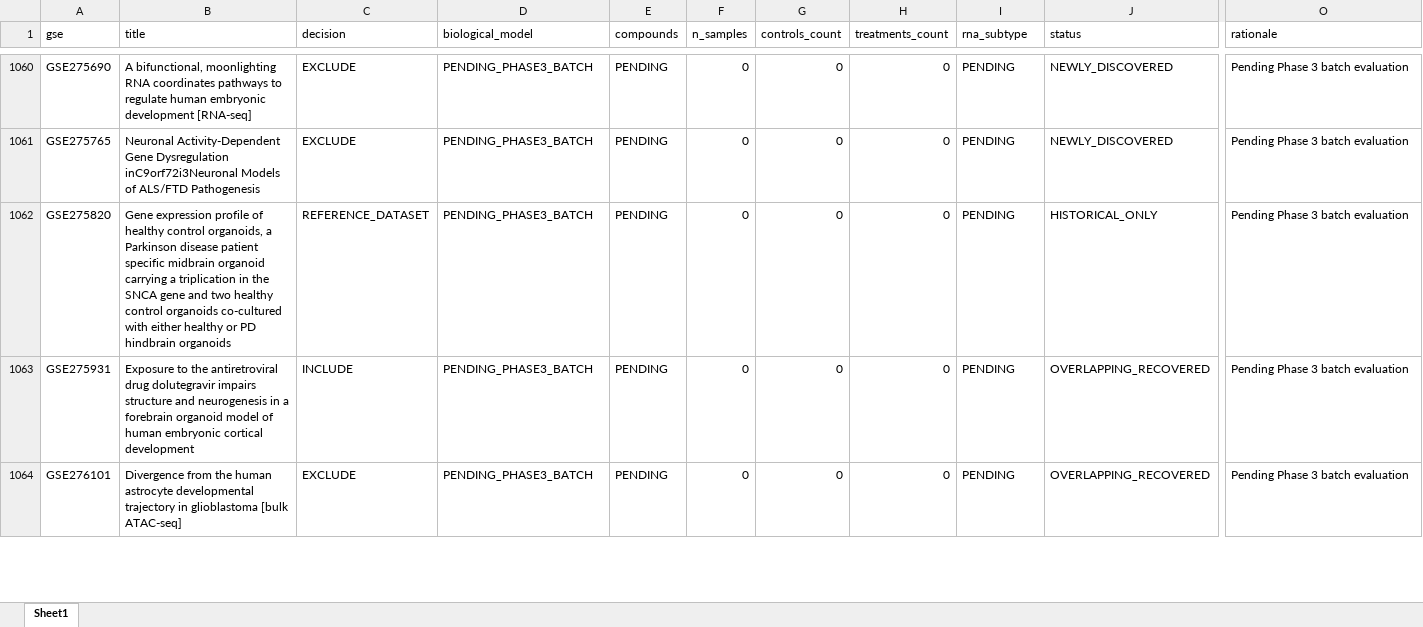
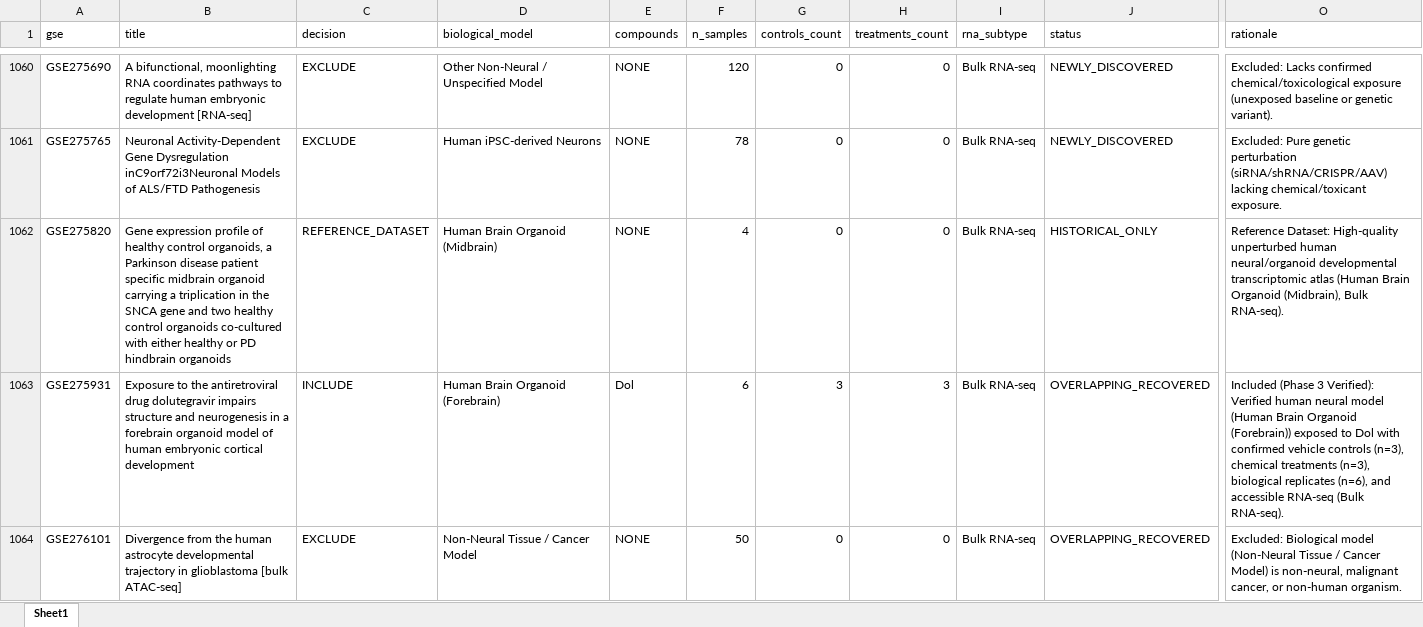
Before and after one commit to bioprintingLabsInc/DNT-Organoid-AI, an Excel workbook: data/metadata/dnt_master_dataset_inventory.xlsx, sheet Sheet1, drawn as a sheet; only a part is shown, gaps mark what is left out; values as stored, in another font and other column widths than the file's, no borders; the diff covers the shown part only; the diff names each change by its address in the sheet, - before the commit and + after, or states it on an @@ line.

```diff
--- a/data/metadata/dnt_master_dataset_inventory.xlsx (sheet Sheet1)
+++ b/data/metadata/dnt_master_dataset_inventory.xlsx (sheet Sheet1)
-D1060 (biological_model): PENDING_PHASE3_BATCH
+D1060 (biological_model): Other Non-Neural / Unspecified Model
-E1060:E1062 (compounds): PENDING
+E1060:E1062 (compounds): NONE
-F1060 (n_samples): 0
+F1060 (n_samples): 120
-I1060:I1064 (rna_subtype): PENDING
+I1060:I1064 (rna_subtype): Bulk RNA-seq
-O1060 (rationale): Pending Phase 3 batch evaluation
+O1060 (rationale): Excluded: Lacks confirmed chemical/toxicological exposure (unexposed baseline or genetic variant).
-D1061 (biological_model): PENDING_PHASE3_BATCH
+D1061 (biological_model): Human iPSC-derived Neurons
-F1061 (n_samples): 0
+F1061 (n_samples): 78
-O1061 (rationale): Pending Phase 3 batch evaluation
+O1061 (rationale): Excluded: Pure genetic perturbation (siRNA/shRNA/CRISPR/AAV) lacking chemical/toxicant exposure.
-D1062 (biological_model): PENDING_PHASE3_BATCH
+D1062 (biological_model): Human Brain Organoid (Midbrain)
-F1062 (n_samples): 0
+F1062 (n_samples): 4
-O1062 (rationale): Pending Phase 3 batch evaluation
+O1062 (rationale): Reference Dataset: High-quality unperturbed human neural/organoid developmental transcriptomic atlas (Human Brain Organoid (Midbrain), Bulk RNA-seq).
-D1063 (biological_model): PENDING_PHASE3_BATCH
+D1063 (biological_model): Human Brain Organoid (Forebrain)
-E1063 (compounds): PENDING
+E1063 (compounds): Dol
-F1063 (n_samples): 0
+F1063 (n_samples): 6
-G1063 (controls_count): 0
+G1063 (controls_count): 3
-H1063 (treatments_count): 0
+H1063 (treatments_count): 3
-O1063 (rationale): Pending Phase 3 batch evaluation
+O1063 (rationale): Included (Phase 3 Verified): Verified human neural model (Human Brain Organoid (Forebrain)) exposed to Dol with confirmed vehicle controls (n=3), chemical treatments (n=3), biological replicates (n=6), and accessible RNA-seq (Bulk RNA-seq).
-D1064 (biological_model): PENDING_PHASE3_BATCH
+D1064 (biological_model): Non-Neural Tissue / Cancer Model
-E1064 (compounds): PENDING
+E1064 (compounds): NONE
-F1064 (n_samples): 0
+F1064 (n_samples): 50
-O1064 (rationale): Pending Phase 3 batch evaluation
+O1064 (rationale): Excluded: Biological model (Non-Neural Tissue / Cancer Model) is non-neural, malignant cancer, or non-human organism.
```
Also changed, not shown: 229 edited cells elsewhere in this sheet, data/metadata/dnt_sample_metadata_v1.xlsx, outputs/verification/phase3/dnt_experimental_conditions_inventory.xlsx, 12 other files.
